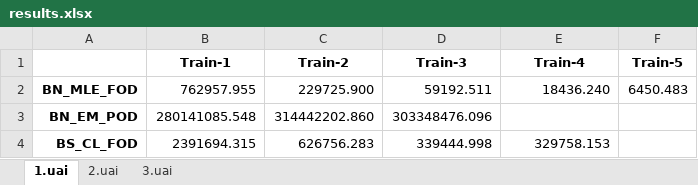
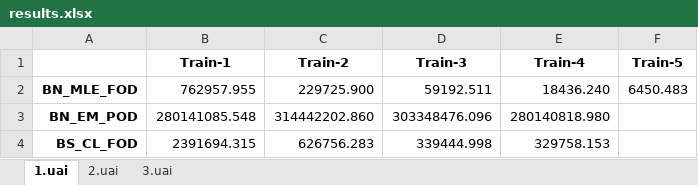
Before and after one commit to wooworld/my-random-cpp-libraries, an Excel workbook: projects/graduate/cs6301-probabilistic-graphical-models/homework5/output/results.xlsx, sheet 1.uai, drawn as a sheet; values as stored, in another font and other column widths than the file's, no borders; charts and pictures not drawn; the diff names each change by its address in the sheet, - before the commit and + after, or states it on an @@ line.

```diff
--- a/projects/graduate/cs6301-probabilistic-graphical-models/homework5/output/results.xlsx (sheet 1.uai)
+++ b/projects/graduate/cs6301-probabilistic-graphical-models/homework5/output/results.xlsx (sheet 1.uai)
-E3 (Train-4): (empty)
+E3 (Train-4): 280140818.980
```
Also changed, not shown: sheet 3.uai, sheet 2.uai, charts or pictures, 11 other files.
